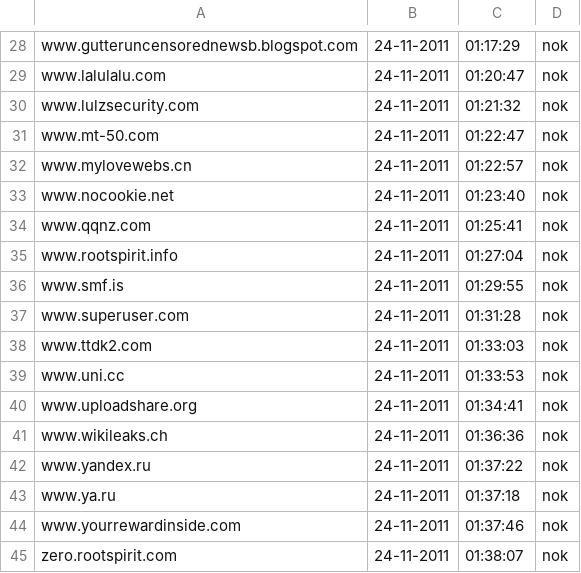
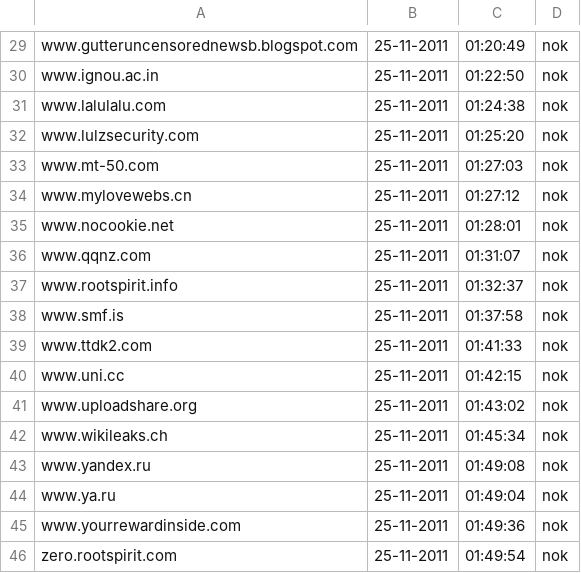
Before and after one commit to Tuinslak/GFW-URL-checker, a CSV file: testResults/be/results_nok.csv, drawn as a sheet; only a part is shown, gaps mark what is left out; removed rows and columns are numbered as before the commit, all else as after; the diff covers the shown part only; the diff names each change by its address in the sheet, - before the commit and + after, or states it on an @@ line.

```diff
--- a/testResults/be/results_nok.csv
+++ b/testResults/be/results_nok.csv
-B29: 24-11-2011
+B29: 25-11-2011
-C29: 01:17:29
+C29: 01:20:49
+row 30: www.ignou.ac.in | 25-11-2011 | 01:22:50 | nok
-B31:B38: 24-11-2011
+B31:B38: 25-11-2011
-C31: 01:20:47
+C31: 01:24:38
-C32: 01:21:32
+C32: 01:25:20
-C33: 01:22:47
+C33: 01:27:03
-C34: 01:22:57
+C34: 01:27:12
-C35: 01:23:40
+C35: 01:28:01
-C36: 01:25:41
+C36: 01:31:07
-C37: 01:27:04
+C37: 01:32:37
-C38: 01:29:55
+C38: 01:37:58
-row 37: www.superuser.com | 24-11-2011 | 01:31:28 | nok
-B39:B46: 24-11-2011
+B39:B46: 25-11-2011
-C39: 01:33:03
+C39: 01:41:33
-C40: 01:33:53
+C40: 01:42:15
-C41: 01:34:41
+C41: 01:43:02
-C42: 01:36:36
+C42: 01:45:34
-C43: 01:37:22
+C43: 01:49:08
-C44: 01:37:18
+C44: 01:49:04
-C45: 01:37:46
+C45: 01:49:36
-C46: 01:38:07
+C46: 01:49:54
```
Also changed, not shown: 2 added rows, 1 removed row and 52 edited cells elsewhere in this file, testResults/be/results.csv, testResults/be/results_ok.csv.
